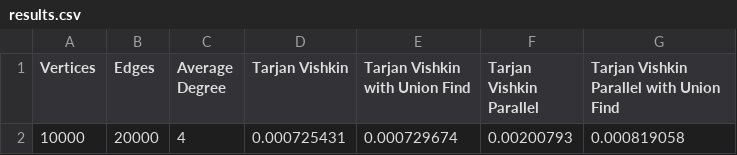
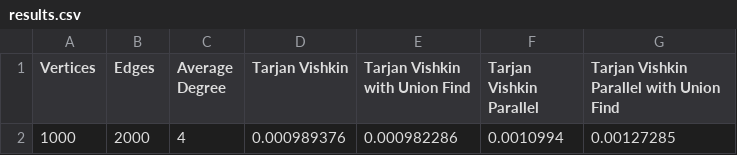
Before and after one commit to adyanshkakran/Tarjan-Vishkin, a CSV file: results.csv, drawn as a sheet; removed rows and columns are numbered as before the commit, all else as after; the diff names each change by its address in the sheet, - before the commit and + after, or states it on an @@ line.

```diff
--- a/results.csv
+++ b/results.csv
-row 2: 10000 | 20000 | 4 | 0.000725431 | 0.000729674 | 0.00200793 | 0.000819058
+row 2: 1000 | 2000 | 4 | 0.000989376 | 0.000982286 | 0.0010994 | 0.00127285
```
Also changed, not shown: 6 other files.
